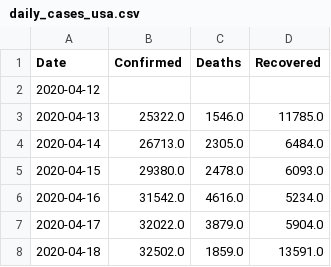
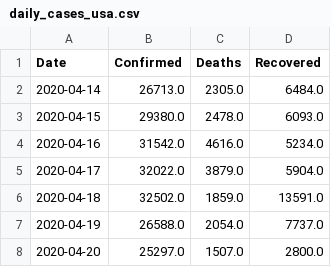
Before and after one commit to Data-Analytics-Project-2021/covid19-prediction, a CSV file: cleaned_datasets/usa/daily_cases_usa.csv, drawn as a sheet; only a part is shown; the shorter side is filled out with more unchanged rows.

```diff
--- a/cleaned_datasets/usa/daily_cases_usa.csv
+++ b/cleaned_datasets/usa/daily_cases_usa.csv
@@ -1,4 +1,2 @@
 Date,Confirmed,Deaths,Recovered
-2020-04-12,,,
-2020-04-13,25322.0,1546.0,11785.0
 2020-04-14,26713.0,2305.0,6484.0
```
Also changed, not shown: 9 other files.
